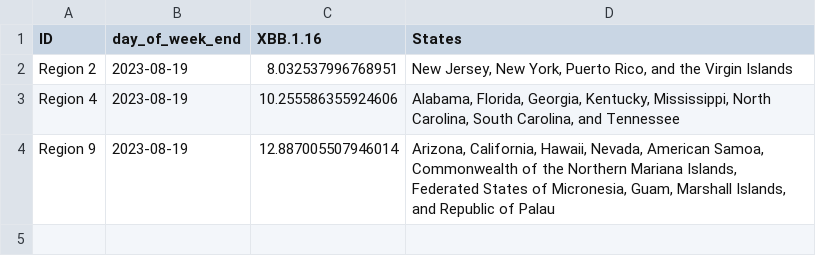
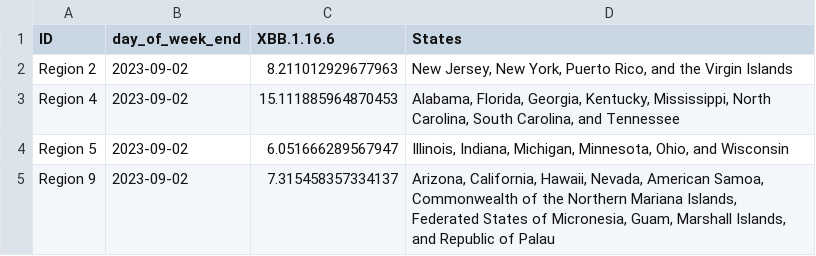
Before and after one commit to Dotdash-Data-Journalism/2022_VWH_covid_variants, a CSV file: visualizations/3qNe5_map.csv, drawn as a sheet.

```diff
--- a/visualizations/3qNe5_map.csv
+++ b/visualizations/3qNe5_map.csv
@@ -1,4 +1,5 @@
-ID,day_of_week_end,XBB.1.16,States
-Region 2,2023-08-19,8.032537996768951,"New Jersey, New York, Puerto Rico, and the Virgin Islands"
-Region 4,2023-08-19,10.255586355924606,"Alabama, Florida, Georgia, Kentucky, Mississippi, North Carolina, South Carolina, and Tennessee"
-Region 9,2023-08-19,12.887005507946014,"Arizona, California, Hawaii, Nevada, American Samoa, Commonwealth of the Northern Mariana Islands, Federated States of Micronesia, Guam, Marshall Islands, and Republic of Palau"
+ID,day_of_week_end,XBB.1.16.6,States
+Region 2,2023-09-02,8.211012929677963,"New Jersey, New York, Puerto Rico, and the Virgin Islands"
+Region 4,2023-09-02,15.111885964870453,"Alabama, Florida, Georgia, Kentucky, Mississippi, North Carolina, South Carolina, and Tennessee"
+Region 5,2023-09-02,6.051666289567947,"Illinois, Indiana, Michigan, Minnesota, Ohio, and Wisconsin"
+Region 9,2023-09-02,7.315458357334137,"Arizona, California, Hawaii, Nevada, American Samoa, Commonwealth of the Northern Mariana Islands, Federated States of Micronesia, Guam, Marshall Islands, and Republic of Palau"
```
Also changed, not shown: visualizations/Ha3XE_map.csv, visualizations/tbbMo_map.csv, 1 other file.
